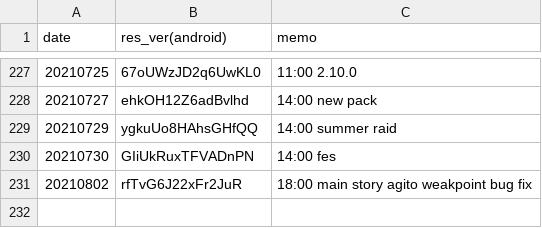
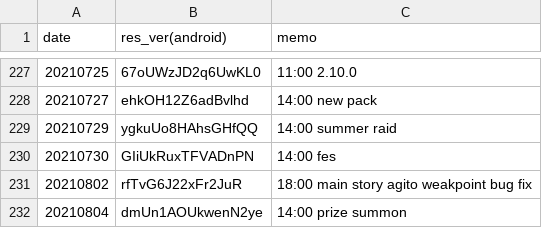
Before and after one commit to sh0wer1ee/DLScripts, a CSV file: newdata_timeline.csv, drawn as a sheet; only a part is shown, gaps mark what is left out.

Commit message:
20210804-dmUn1AOUkwenN2ye

```diff
--- a/newdata_timeline.csv
+++ b/newdata_timeline.csv
@@ -231 +231,2 @@ date,res_ver(android),memo
 20210802,rfTvG6J22xFr2JuR,18:00 main story agito weakpoint bug fix
+20210804,dmUn1AOUkwenN2ye,14:00 prize summon
```
Also changed, not shown: 10 other files.
